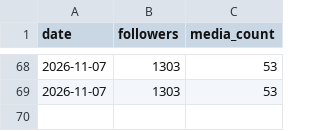
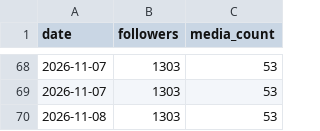
Before and after one commit to MaikZ91/the-tribe-bot, a CSV file: tribe_autopilot/data/followers.csv, drawn as a sheet; only a part is shown, gaps mark what is left out; the diff names each change by its address in the sheet, - before the commit and + after, or states it on an @@ line.

```diff
--- a/tribe_autopilot/data/followers.csv
+++ b/tribe_autopilot/data/followers.csv
+row 70: 2026-11-08 | 1303 | 53
```
Also changed, not shown: 3 other files.
